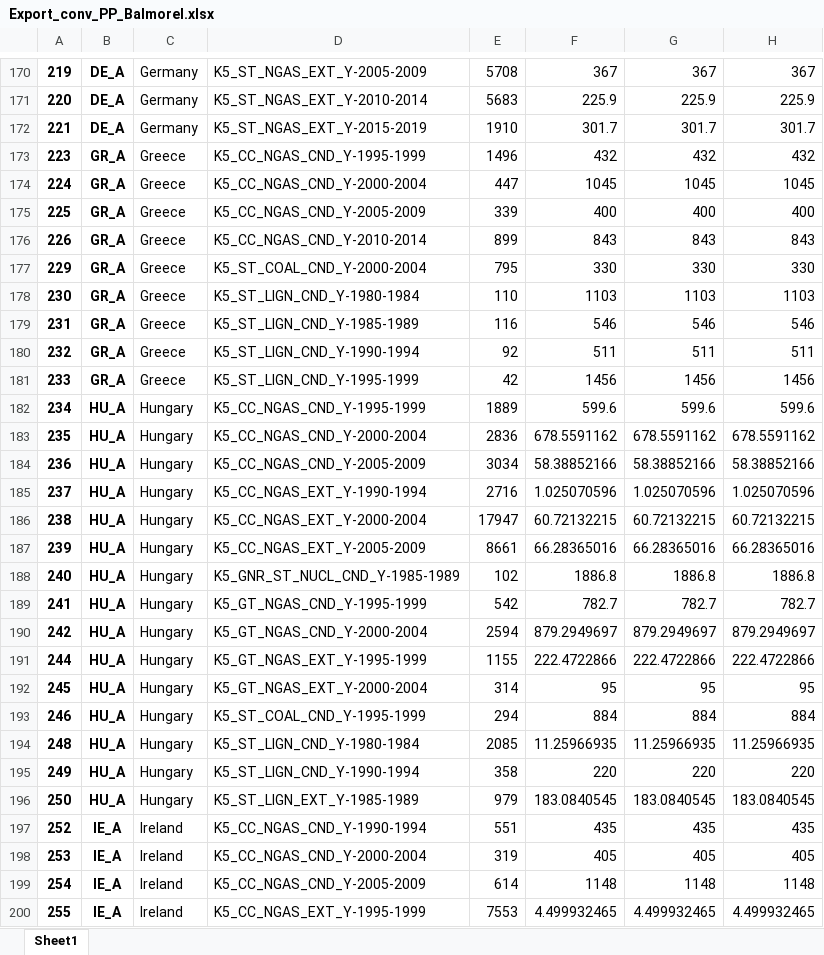
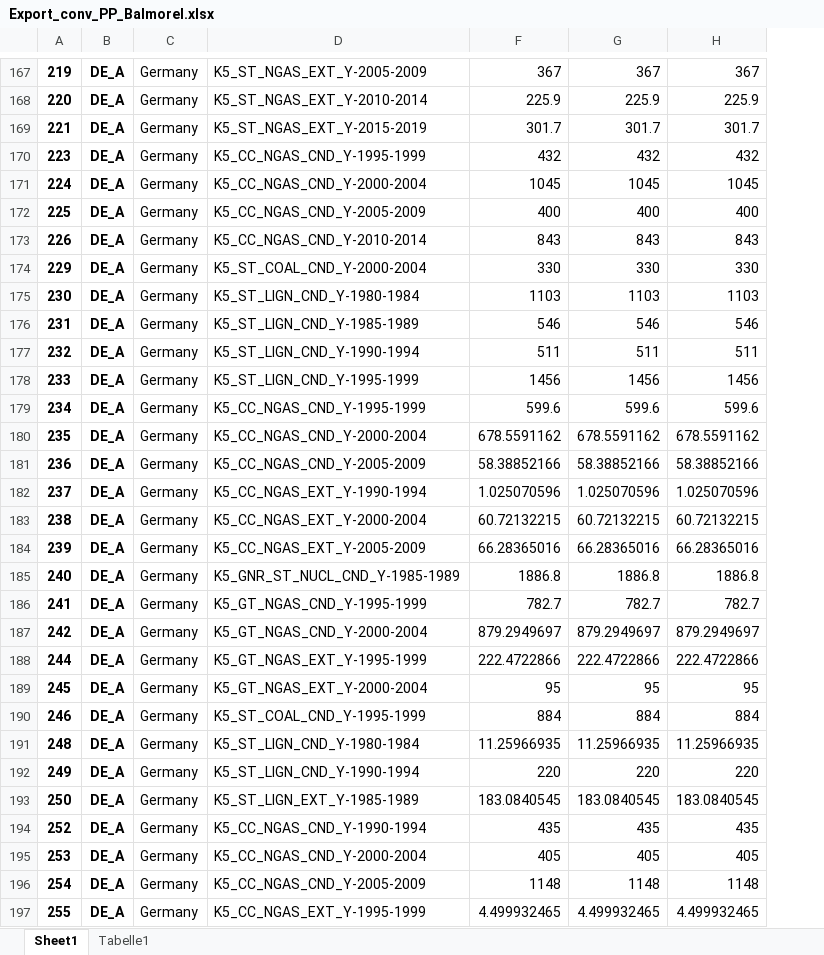
Before and after one commit to EEG-policy-modelling/EEG-Balmorel, an Excel workbook: Export_conv_PP_Balmorel.xlsx, sheet Sheet1, drawn as a sheet; only a part is shown, gaps mark what is left out; values as stored, in another font and other column widths than the file's, no borders; removed rows and columns are numbered as before the commit, all else as after; the diff covers the shown part only; the diff names each change by its address in the sheet, - before the commit and + after, or states it on an @@ line.

```diff
--- a/Export_conv_PP_Balmorel.xlsx (sheet Sheet1)
+++ b/Export_conv_PP_Balmorel.xlsx (sheet Sheet1)
+sheet tab: Tabelle1
@@ column E hidden, rows 170-200: 5708 | 5683 | 1910 | 1496 | 447 | 339 | 899 | 795 | 110 | 116 | 92 | 42 | 1889 | 2836 | 3034 | 2716 | 17947 | 8661 | 102 | 542 | 2594 | 1155 | 314 | 294 | 2085 | 358 | 979 | 551 | 319 | 614 | 7553 @@
-B170:B178: GR_A
+B170:B178: DE_A
-C170:C178: Greece
+C170:C178: Germany
-B179:B193: HU_A
+B179:B193: DE_A
-C179:C193: Hungary
+C179:C193: Germany
-B194:B197: IE_A
+B194:B197: DE_A
-C194:C197: Ireland
+C194:C197: Germany
```
Also changed, not shown: 3 removed rows and 356 edited cells elsewhere in this sheet, formulas that keep their value, charts or pictures, 1 other file.
